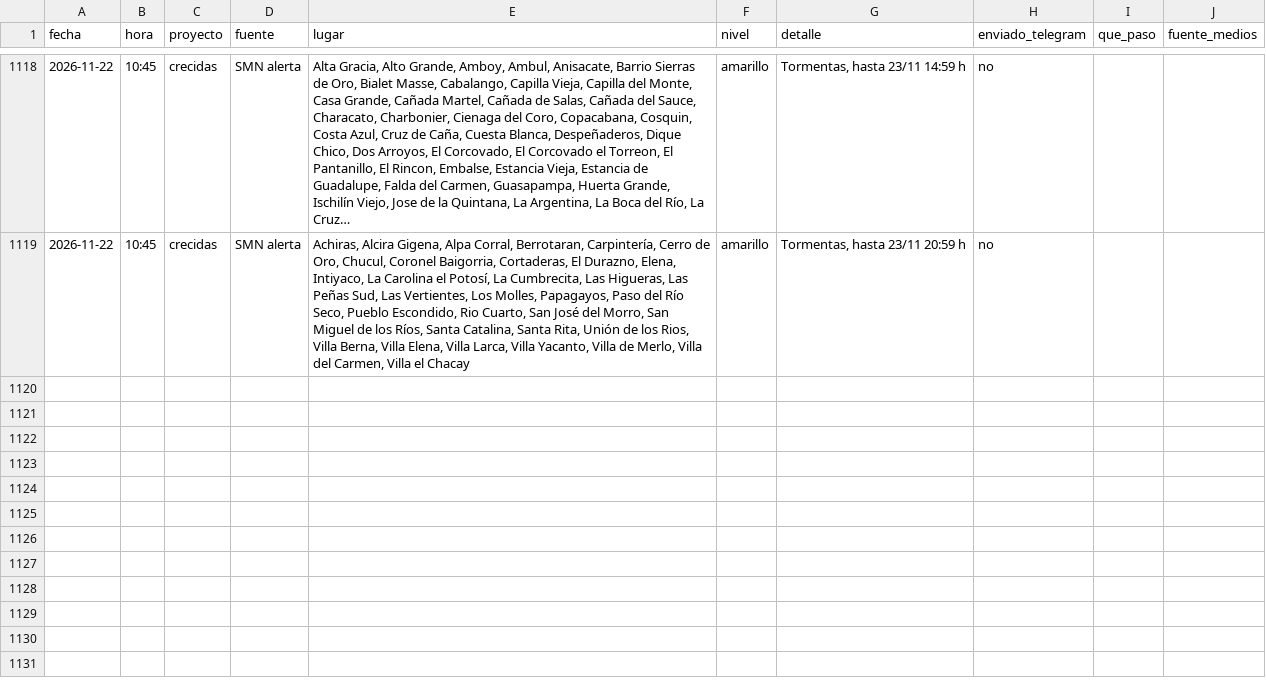
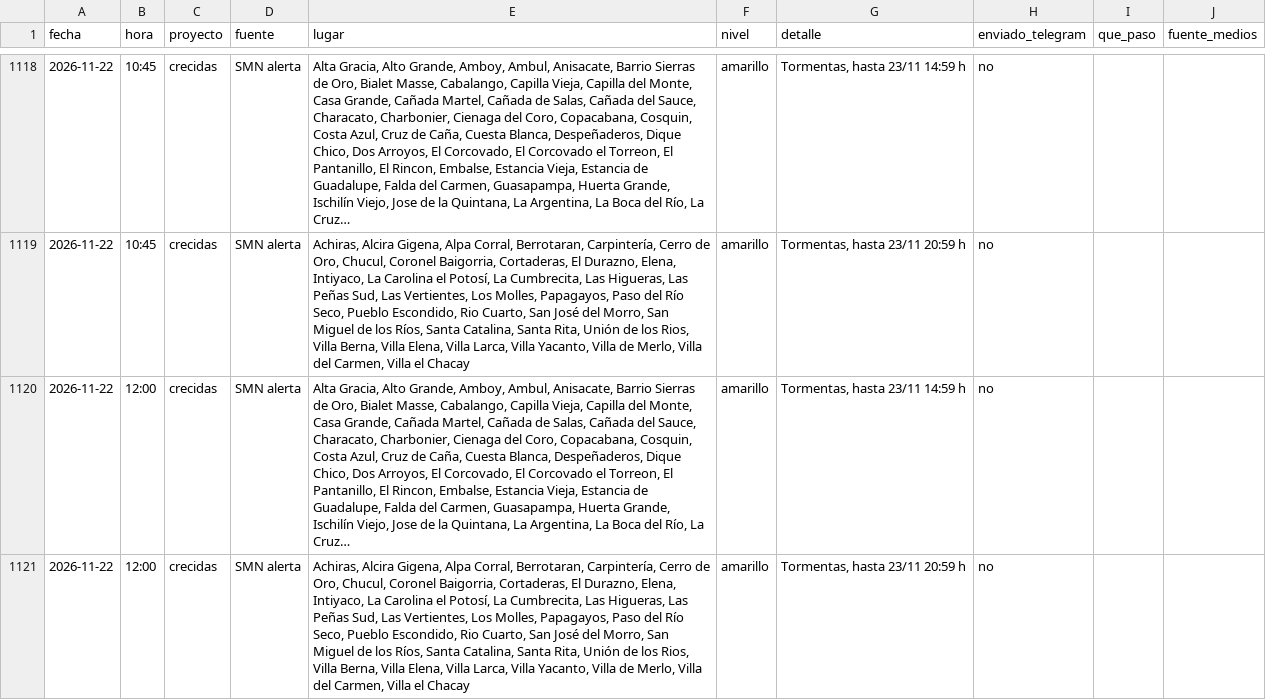
Before and after one commit to diegoesteve/predinun, a CSV file: data/historial_alarmas.csv, drawn as a sheet; only a part is shown, gaps mark what is left out; the diff names each change by its address in the sheet, - before the commit and + after, or states it on an @@ line.

```diff
--- a/data/historial_alarmas.csv
+++ b/data/historial_alarmas.csv
+row 1120: 2026-11-22 | 12:00 | crecidas | SMN alerta | Alta Gracia, Alto Grande, Amboy, Ambul, Anisacate, Barrio Sierras de Oro, Bialet Masse, Cabalango, Capilla Vieja, Capilla del Monte, Casa Grande, Cañada Martel, Cañada de Salas, Cañada del Sauce, Characato, Charbonier, Cienaga del Coro, Copacabana, Cosquin, Costa Azul, Cruz de Caña, Cuesta Blanca, Despeñaderos, Dique Chico, Dos Arroyos, El Corcovado, El Corcovado el Torreon, El Pantanillo, El Rincon, Embalse, Estancia Vieja, Estancia de Guadalupe, Falda del Carmen, Guasapampa, Huerta Grande, Ischilín Viejo, Jose de la Quintana, La Argentina, La Boca del Río, La Cruz… | amarillo | Tormentas, hasta 23/11 14:59 h | no
+row 1121: 2026-11-22 | 12:00 | crecidas | SMN alerta | Achiras, Alcira Gigena, Alpa Corral, Berrotaran, Carpintería, Cerro de Oro, Chucul, Coronel Baigorria, Cortaderas, El Durazno, Elena, Intiyaco, La Carolina el Potosí, La Cumbrecita, Las Higueras, Las Peñas Sud, Las Vertientes, Los Molles, Papagayos, Paso del Río Seco, Pueblo Escondido, Rio Cuarto, San José del Morro, San Miguel de los Ríos, Santa Catalina, Santa Rita, Unión de los Rios, Villa Berna, Villa Elena, Villa Larca, Villa Yacanto, Villa de Merlo, Villa del Carmen, Villa el Chacay | amarillo | Tormentas, hasta 23/11 20:59 h | no
```
Also changed, not shown: 17 other files.
